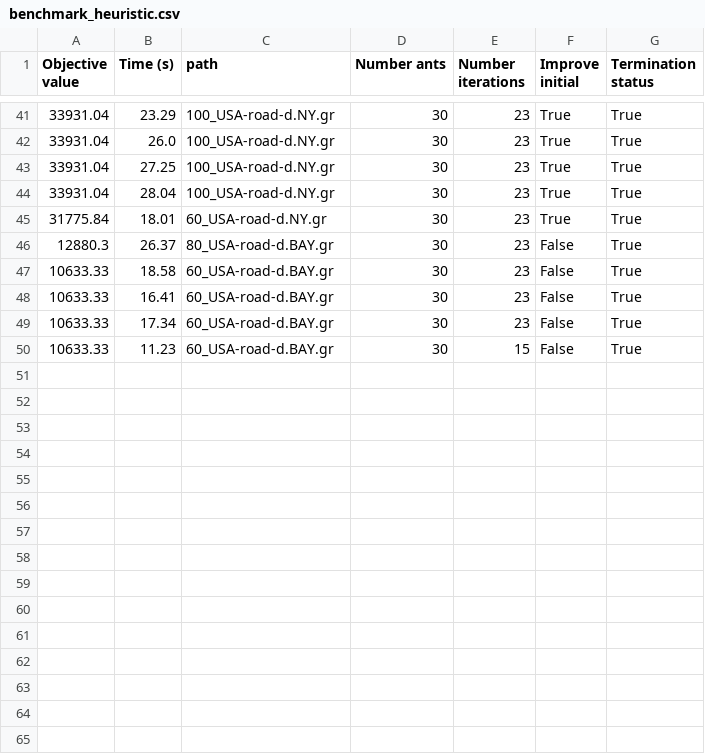
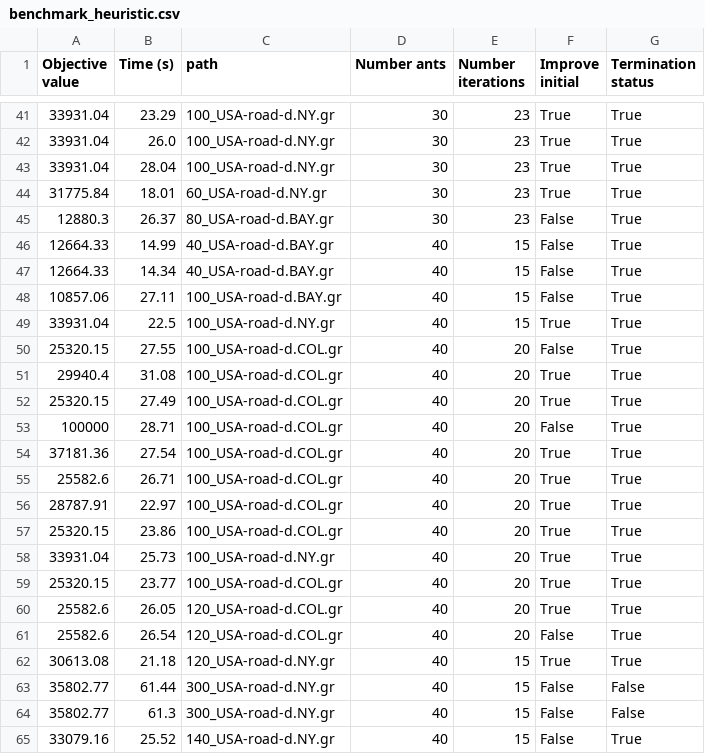
Before and after one commit to MaximeBrisinger/Robust-Shortest-Path, a CSV file: src/results/benchmark_heuristic.csv, drawn as a sheet; only a part is shown, gaps mark what is left out.

Commit message:
heuristic'

```diff
--- a/src/results/benchmark_heuristic.csv
+++ b/src/results/benchmark_heuristic.csv
@@ -42,3 +42,2 @@ Objective value,Time (s),path,Number ants,Number iterations,Improve initial,Term
 33931.04,26.0,100_USA-road-d.NY.gr,30,23,True,True
-33931.04,27.25,100_USA-road-d.NY.gr,30,23,True,True
 33931.04,28.04,100_USA-road-d.NY.gr,30,23,True,True
@@ -46,5 +45,21 @@ Objective value,Time (s),path,Number ants,Number iterations,Improve initial,Term
 12880.3,26.37,80_USA-road-d.BAY.gr,30,23,False,True
-10633.33,18.58,60_USA-road-d.BAY.gr,30,23,False,True
-10633.33,16.41,60_USA-road-d.BAY.gr,30,23,False,True
-10633.33,17.34,60_USA-road-d.BAY.gr,30,23,False,True
-10633.33,11.23,60_USA-road-d.BAY.gr,30,15,False,True
+12664.33,14.99,40_USA-road-d.BAY.gr,40,15,False,True
+12664.33,14.34,40_USA-road-d.BAY.gr,40,15,False,True
+10857.06,27.11,100_USA-road-d.BAY.gr,40,15,False,True
+33931.04,22.5,100_USA-road-d.NY.gr,40,15,True,True
+25320.15,27.55,100_USA-road-d.COL.gr,40,20,False,True
+29940.4,31.08,100_USA-road-d.COL.gr,40,20,True,True
+25320.15,27.49,100_USA-road-d.COL.gr,40,20,True,True
+100000,28.71,100_USA-road-d.COL.gr,40,20,False,True
+37181.36,27.54,100_USA-road-d.COL.gr,40,20,True,True
+25582.6,26.71,100_USA-road-d.COL.gr,40,20,True,True
+28787.91,22.97,100_USA-road-d.COL.gr,40,20,True,True
+25320.15,23.86,100_USA-road-d.COL.gr,40,20,True,True
+33931.04,25.73,100_USA-road-d.NY.gr,40,20,True,True
+25320.15,23.77,100_USA-road-d.COL.gr,40,20,True,True
+25582.6,26.05,120_USA-road-d.COL.gr,40,20,True,True
+25582.6,26.54,120_USA-road-d.COL.gr,40,20,False,True
+30613.08,21.18,120_USA-road-d.NY.gr,40,15,True,True
+35802.77,61.44,300_USA-road-d.NY.gr,40,15,False,False
+35802.77,61.3,300_USA-road-d.NY.gr,40,15,False,False
+33079.16,25.52,140_USA-road-d.NY.gr,40,15,False,True
```
Also changed, not shown: 1 other file.
